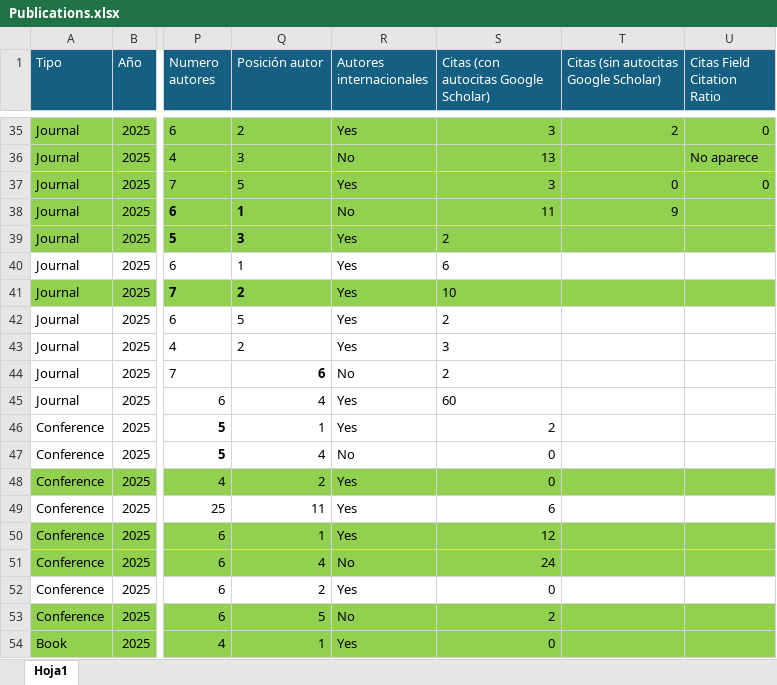
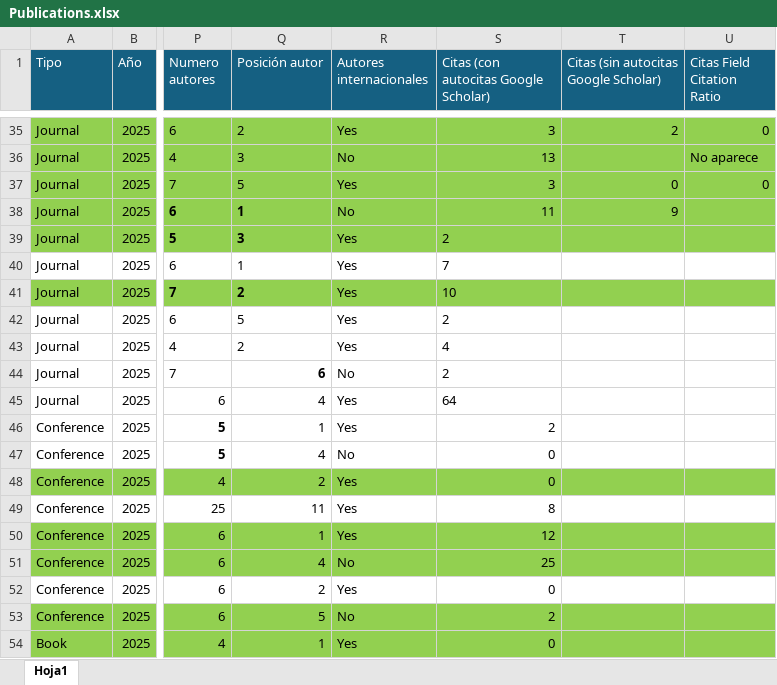
Before and after one commit to javicond3/javicond3.github.io, an Excel workbook: data/Publications.xlsx, sheet Hoja1, drawn as a sheet; only a part is shown, gaps mark what is left out; values as stored, in another font and other column widths than the file's, no borders; conditional formats not drawn; the diff covers the shown part only; the diff names each change by its address in the sheet, - before the commit and + after, or states it on an @@ line.

```diff
--- a/data/Publications.xlsx (sheet Hoja1)
+++ b/data/Publications.xlsx (sheet Hoja1)
-S40: 6
+S40: 7
-S43: 3
+S43: 4
-S45: 60
+S45: 64
-S49: 6
+S49: 8
-S51: 24
+S51: 25
```
Also changed, not shown: 1 added row, 37 edited cells and cell formats elsewhere in this sheet, data/External_Courses_Events_Lectures.xlsx.
